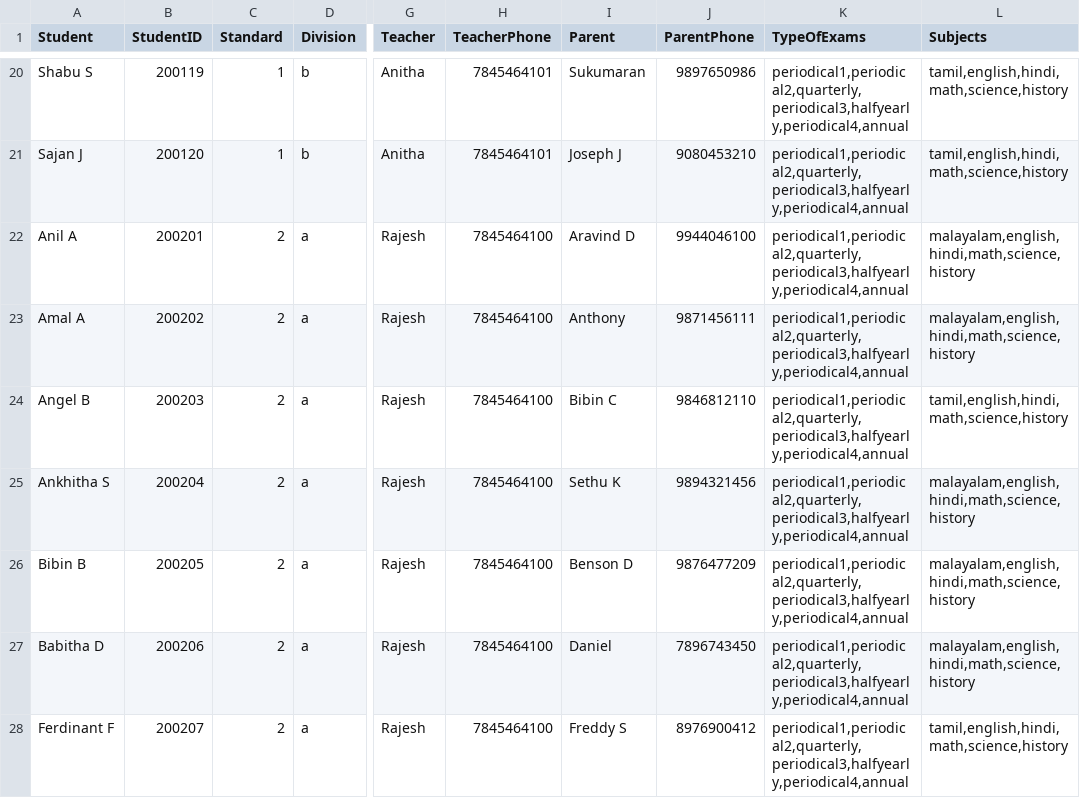
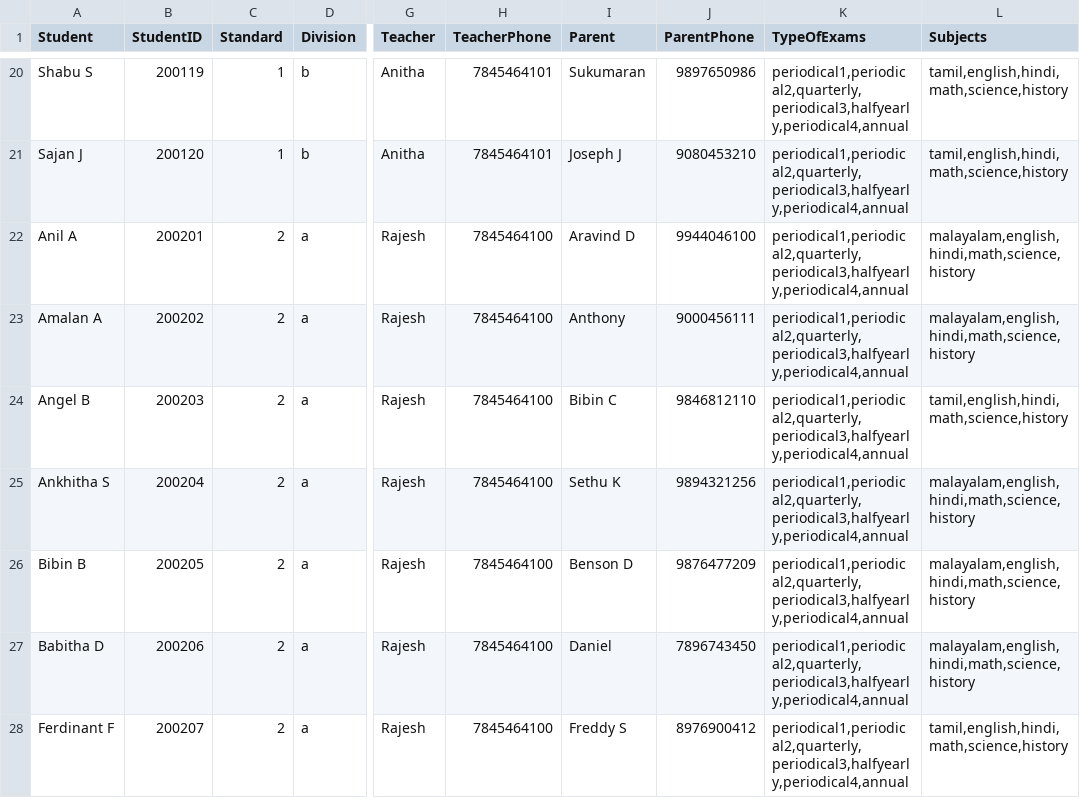
Before and after one commit to sahayarex/parentsSchool, a CSV file: school1.csv, drawn as a sheet; only a part is shown, gaps mark what is left out; the diff covers the shown part only; the diff names each change by its address in the sheet, - before the commit and + after, or states it on an @@ line.

```diff
--- a/school1.csv
+++ b/school1.csv
-A23 (Student): Amal A
+A23 (Student): Amalan A
-J23 (ParentPhone): 9871456111
+J23 (ParentPhone): 9000456111
-J25 (ParentPhone): 9894321456
+J25 (ParentPhone): 9894321256
```
Also changed, not shown: 8 edited cells elsewhere in this file, marks.csv, 4 other files.
